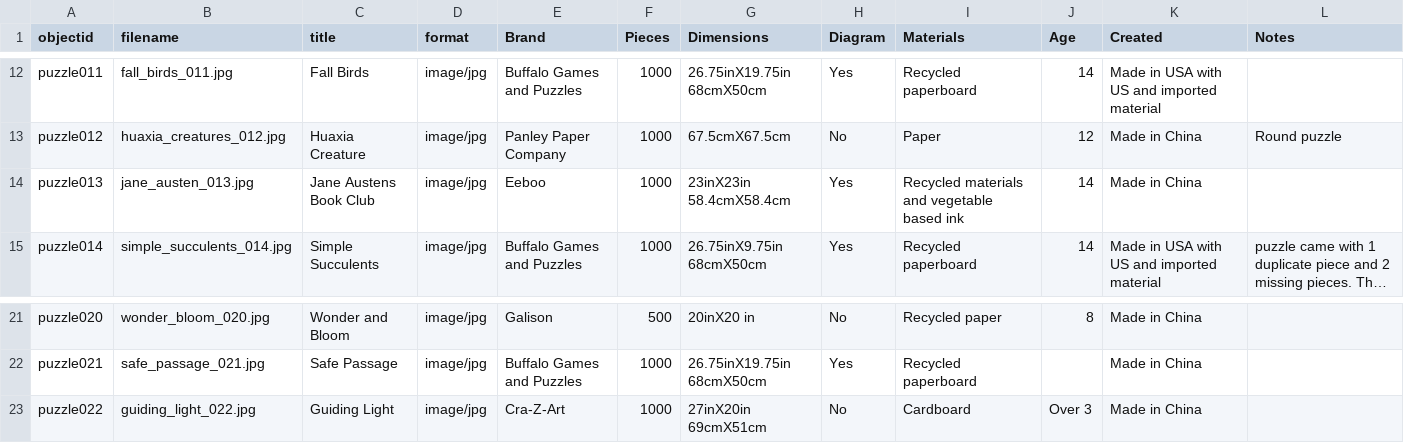
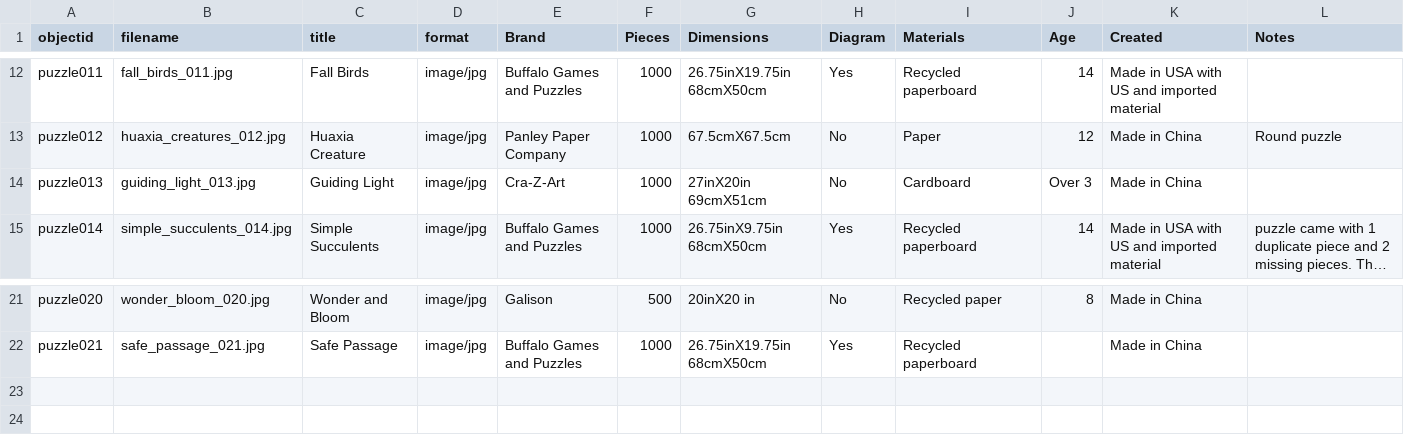
Before and after one commit to Aeppers1/Puzzle-Swap-Collection, a CSV file: _data/puzzles.csv, drawn as a sheet; only a part is shown, gaps mark what is left out; long unchanged cells end in …; the diff names each change by its address in the sheet, - before the commit and + after, or states it on an @@ line.

Commit message:
Update puzzles.csv

```diff
--- a/_data/puzzles.csv
+++ b/_data/puzzles.csv
-B14 (filename): jane_austen_013.jpg
+B14 (filename): guiding_light_013.jpg
-C14 (title): Jane Austens Book Club
+C14 (title): Guiding Light
-E14 (Brand): Eeboo
+E14 (Brand): Cra-Z-Art
-G14 (Dimensions): 23inX23in 58.4cmX58.4cm
+G14 (Dimensions): 27inX20in 69cmX51cm
-H14 (Diagram): Yes
+H14 (Diagram): No
-I14 (Materials): Recycled materials and vegetable based ink
+I14 (Materials): Cardboard
-J14 (Age): 14
+J14 (Age): Over 3
-row 23: puzzle022 | guiding_light_022.jpg | Guiding Light | image/jpg | Cra-Z-Art | 1000 | 27inX20in 69cmX51cm | No | Cardboard | Over 3 | Made in China
```
